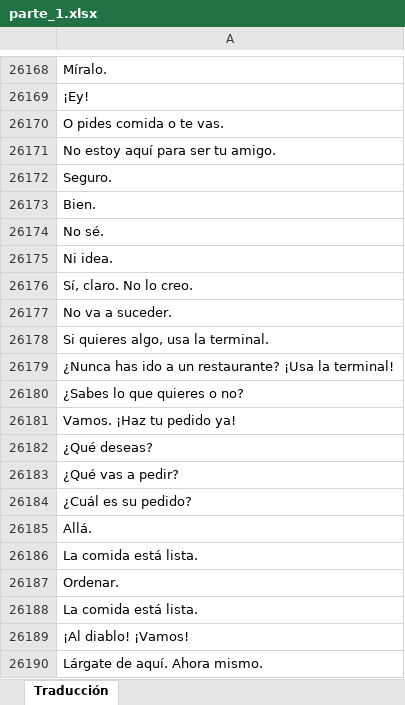
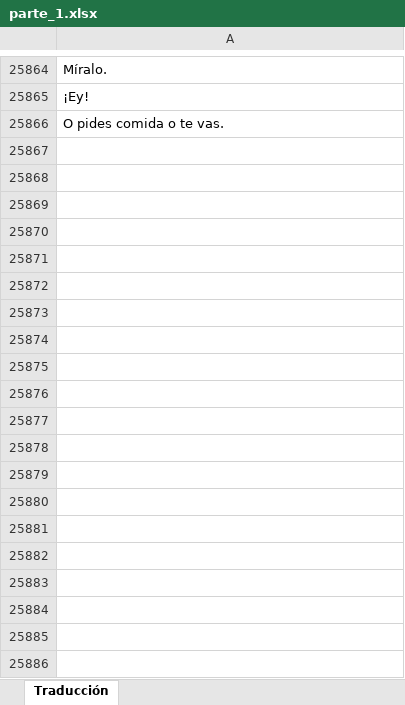
Before and after one commit to JHevia70/scsptrans, an Excel workbook: work/from_google/parte_1.xlsx, sheet Traducción, drawn as a sheet; only a part is shown, gaps mark what is left out; values as stored, in another font and other column widths than the file's, no borders; removed rows and columns are numbered as before the commit, all else as after; the diff covers the shown part only; the diff names each change by its address in the sheet, - before the commit and + after, or states it on an @@ line.

Commit message:
Subir parte_1.xlsx traducido

```diff
--- a/work/from_google/parte_1.xlsx (sheet Traducción)
+++ b/work/from_google/parte_1.xlsx (sheet Traducción)
-row 26171: No estoy aquí para ser tu amigo.
-row 26172: Seguro.
-row 26173: Bien.
-row 26174: No sé.
-row 26175: Ni idea.
-row 26176: Sí, claro. No lo creo.
-row 26177: No va a suceder.
-row 26178: Si quieres algo, usa la terminal.
-row 26179: ¿Nunca has ido a un restaurante? ¡Usa la terminal!
-row 26180: ¿Sabes lo que quieres o no?
-row 26181: Vamos. ¡Haz tu pedido ya!
-row 26182: ¿Qué deseas?
-row 26183: ¿Qué vas a pedir?
-row 26184: ¿Cuál es su pedido?
-row 26185: Allá.
-row 26186: La comida está lista.
-row 26187: Ordenar.
-row 26188: La comida está lista.
-row 26189: ¡Al diablo! ¡Vamos!
-row 26190: Lárgate de aquí. Ahora mismo.
```
Also changed, not shown: other rows of this sheet.
